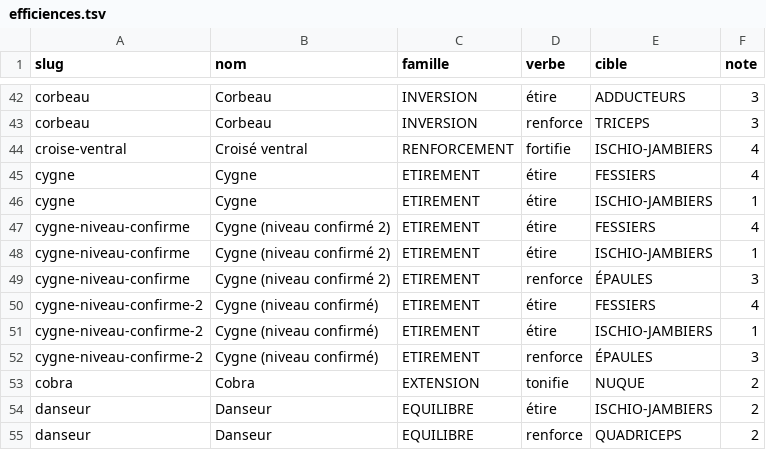
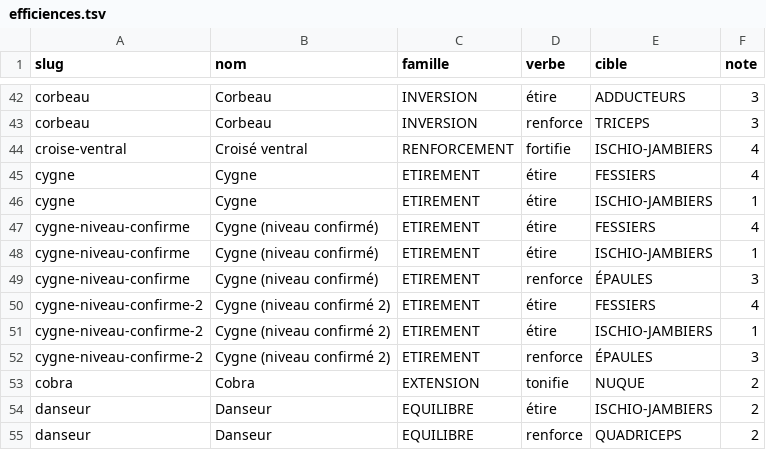
Before and after one commit to cedric-tur/before-site, a TSV file: genere/efficiences.tsv, drawn as a sheet; only a part is shown, gaps mark what is left out.

```diff
--- a/genere/efficiences.tsv
+++ b/genere/efficiences.tsv
@@ -46,8 +46,8 @@ cygne	Cygne	ETIREMENT	étire	FESSIERS	4
 cygne	Cygne	ETIREMENT	étire	ISCHIO-JAMBIERS	1
-cygne-niveau-confirme	Cygne (niveau confirmé 2)	ETIREMENT	étire	FESSIERS	4
-cygne-niveau-confirme	Cygne (niveau confirmé 2)	ETIREMENT	étire	ISCHIO-JAMBIERS	1
-cygne-niveau-confirme	Cygne (niveau confirmé 2)	ETIREMENT	renforce	ÉPAULES	3
-cygne-niveau-confirme-2	Cygne (niveau confirmé)	ETIREMENT	étire	FESSIERS	4
-cygne-niveau-confirme-2	Cygne (niveau confirmé)	ETIREMENT	étire	ISCHIO-JAMBIERS	1
-cygne-niveau-confirme-2	Cygne (niveau confirmé)	ETIREMENT	renforce	ÉPAULES	3
+cygne-niveau-confirme	Cygne (niveau confirmé)	ETIREMENT	étire	FESSIERS	4
+cygne-niveau-confirme	Cygne (niveau confirmé)	ETIREMENT	étire	ISCHIO-JAMBIERS	1
+cygne-niveau-confirme	Cygne (niveau confirmé)	ETIREMENT	renforce	ÉPAULES	3
+cygne-niveau-confirme-2	Cygne (niveau confirmé 2)	ETIREMENT	étire	FESSIERS	4
+cygne-niveau-confirme-2	Cygne (niveau confirmé 2)	ETIREMENT	étire	ISCHIO-JAMBIERS	1
+cygne-niveau-confirme-2	Cygne (niveau confirmé 2)	ETIREMENT	renforce	ÉPAULES	3
 cobra	Cobra	EXTENSION	tonifie	NUQUE	2
```
Also changed, not shown: photo-posture/_liste.tsv, 2 other files.
